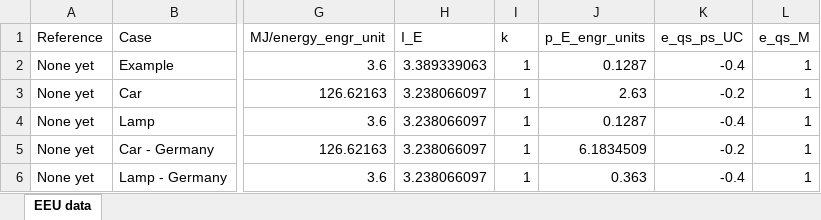
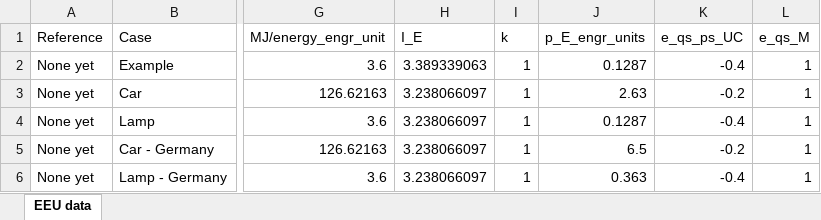
Before and after one commit to MatthewHeun/ReboundPaper2019, an Excel workbook: data/eeu_data.xlsx, sheet EEU data, drawn as a sheet; only a part is shown, gaps mark what is left out; values as stored, in another font and other column widths than the file's, no borders; the diff names each change by its address in the sheet, - before the commit and + after, or states it on an @@ line.

Commit message:
Updated German energy prices.

```diff
--- a/data/eeu_data.xlsx (sheet EEU data)
+++ b/data/eeu_data.xlsx (sheet EEU data)
-J5 (p_E_engr_units): 6.1834509
+J5 (p_E_engr_units): 6.5
```
Also changed, not shown: 1 other file.
